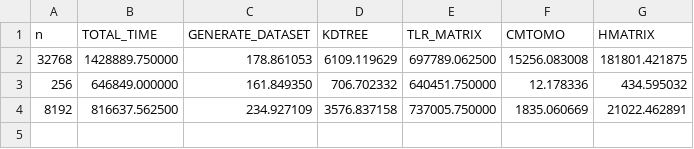
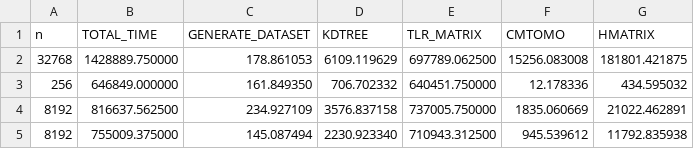
Before and after one commit to AdnanJaljuli/KAUST-Hierarchical-Matrices, a CSV file: src/results/times.csv, drawn as a sheet; the diff names each change by its address in the sheet, - before the commit and + after, or states it on an @@ line.

Commit message:
misc debugging, added ADMISSIBILITY_CONDITION as a parameter to constructHMatrixStructure

```diff
--- a/src/results/times.csv
+++ b/src/results/times.csv
+row 5: 8192 | 755009.375000 | 145.087494 | 2230.923340 | 710943.312500 | 945.539612 | 11792.835938
```
Also changed, not shown: 4 other files.
